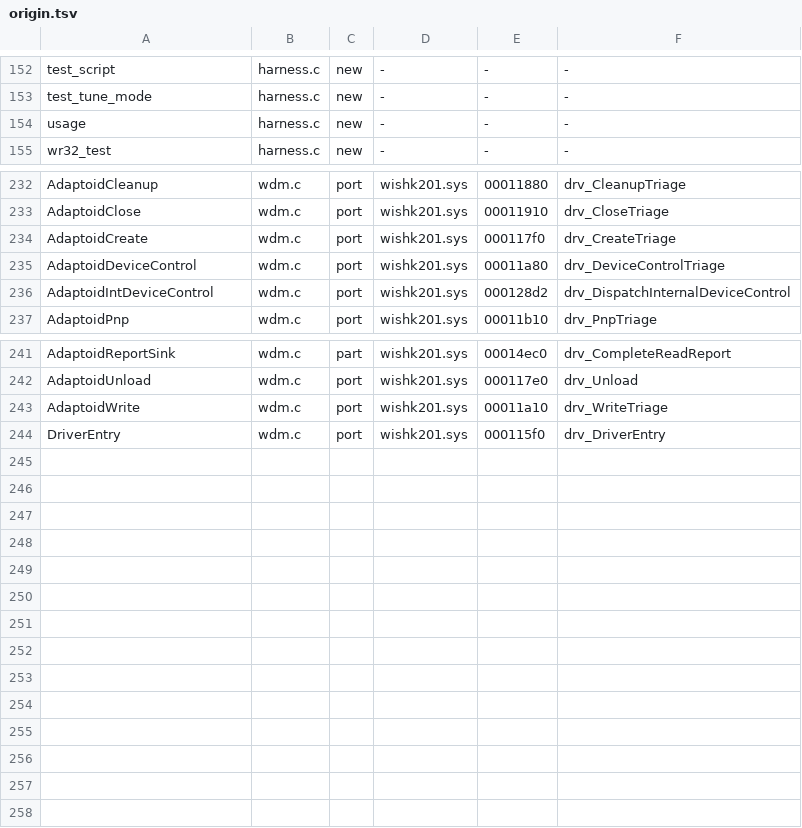
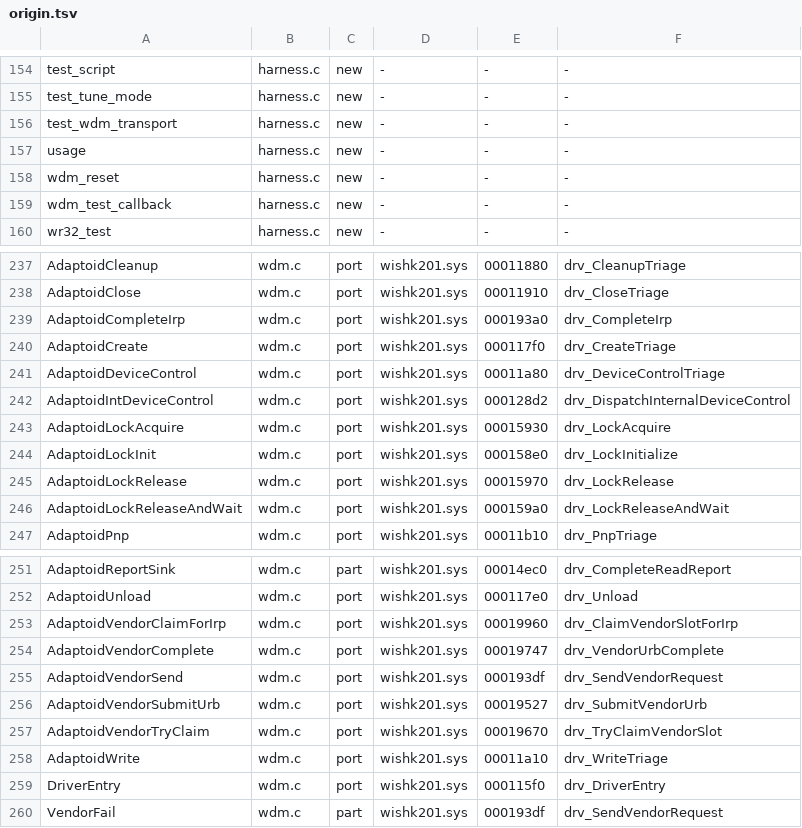
Before and after one commit to pinchyCZN/Adaptoid, a TSV file: src_drv/origin.tsv, drawn as a sheet; only a part is shown, gaps mark what is left out; the diff covers the shown part only.

```diff
--- a/src_drv/origin.tsv
+++ b/src_drv/origin.tsv
@@ -153,3 +155,6 @@ test_script	harness.c	new	-	-	-
 test_tune_mode	harness.c	new	-	-	-
+test_wdm_transport	harness.c	new	-	-	-
 usage	harness.c	new	-	-	-
+wdm_reset	harness.c	new	-	-	-
+wdm_test_callback	harness.c	new	-	-	-
 wr32_test	harness.c	new	-	-	-
@@ -233,2 +238,3 @@ AdaptoidCleanup	wdm.c	port	wishk201.sys	00011880	drv_CleanupTriage
 AdaptoidClose	wdm.c	port	wishk201.sys	00011910	drv_CloseTriage
+AdaptoidCompleteIrp	wdm.c	port	wishk201.sys	000193a0	drv_CompleteIrp
 AdaptoidCreate	wdm.c	port	wishk201.sys	000117f0	drv_CreateTriage
@@ -236,2 +242,6 @@ AdaptoidDeviceControl	wdm.c	port	wishk201.sys	00011a80	drv_DeviceControlTriage
 AdaptoidIntDeviceControl	wdm.c	port	wishk201.sys	000128d2	drv_DispatchInternalDeviceControl
+AdaptoidLockAcquire	wdm.c	port	wishk201.sys	00015930	drv_LockAcquire
+AdaptoidLockInit	wdm.c	port	wishk201.sys	000158e0	drv_LockInitialize
+AdaptoidLockRelease	wdm.c	port	wishk201.sys	00015970	drv_LockRelease
+AdaptoidLockReleaseAndWait	wdm.c	port	wishk201.sys	000159a0	drv_LockReleaseAndWait
 AdaptoidPnp	wdm.c	port	wishk201.sys	00011b10	drv_PnpTriage
@@ -242,3 +252,9 @@ AdaptoidReportSink	wdm.c	part	wishk201.sys	00014ec0	drv_CompleteReadReport
 AdaptoidUnload	wdm.c	port	wishk201.sys	000117e0	drv_Unload
+AdaptoidVendorClaimForIrp	wdm.c	port	wishk201.sys	00019960	drv_ClaimVendorSlotForIrp
+AdaptoidVendorComplete	wdm.c	port	wishk201.sys	00019747	drv_VendorUrbComplete
+AdaptoidVendorSend	wdm.c	port	wishk201.sys	000193df	drv_SendVendorRequest
+AdaptoidVendorSubmitUrb	wdm.c	port	wishk201.sys	00019527	drv_SubmitVendorUrb
+AdaptoidVendorTryClaim	wdm.c	port	wishk201.sys	00019670	drv_TryClaimVendorSlot
 AdaptoidWrite	wdm.c	port	wishk201.sys	00011a10	drv_WriteTriage
 DriverEntry	wdm.c	port	wishk201.sys	000115f0	drv_DriverEntry
+VendorFail	wdm.c	part	wishk201.sys	000193df	drv_SendVendorRequest
```
Also changed, not shown: 2 added rows elsewhere in this file, 7 other files.
